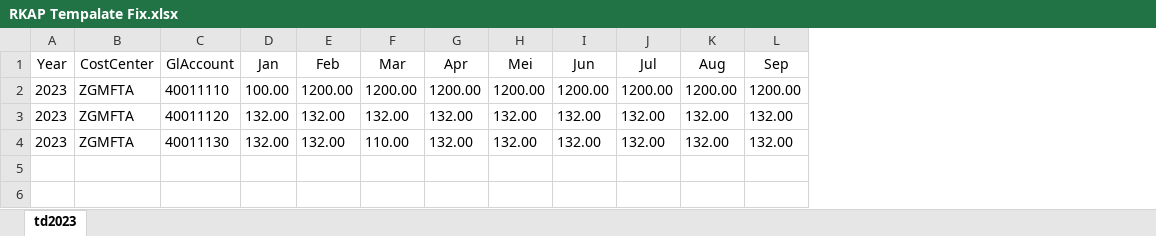
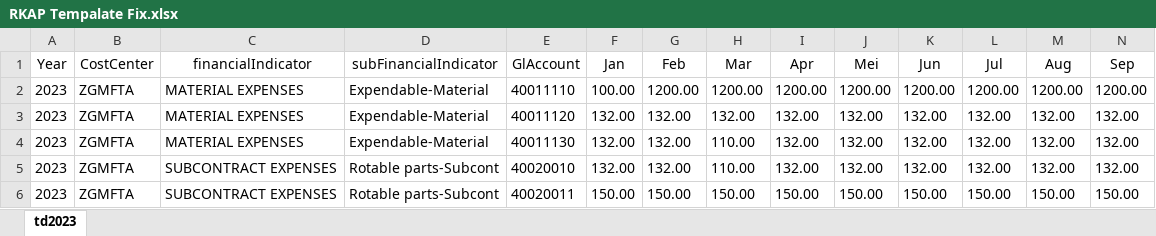
Before and after one commit to aidalestarii/OPEX, an Excel workbook: uploads/excel/RKAP Tempalate Fix.xlsx, sheet td2023, drawn as a sheet; only a part is shown; values as stored, in another font and other column widths than the file's, no borders; rows hold the shown columns only; the diff names each change by its address in the sheet, - before the commit and + after, or states it on an @@ line.

```diff
--- a/uploads/excel/RKAP Tempalate Fix.xlsx (sheet td2023)
+++ b/uploads/excel/RKAP Tempalate Fix.xlsx (sheet td2023)
+column C (financialIndicator), rows 2-4: all MATERIAL EXPENSES
+column D (subFinancialIndicator), rows 2-4: all Expendable-Material
+row 5: 2023 | ZGMFTA | SUBCONTRACT EXPENSES | Rotable parts-Subcont | 40020010 | 132.00 | 132.00 | 110.00 | 132.00 | 132.00 | 132.00 | 132.00 | 132.00 | 132.00
+row 6: 2023 | ZGMFTA | SUBCONTRACT EXPENSES | Rotable parts-Subcont | 40020011 | 150.00 | 150.00 | 150.00 | 150.00 | 150.00 | 150.00 | 150.00 | 150.00 | 150.00
```
Also changed, not shown: 10 other files.
